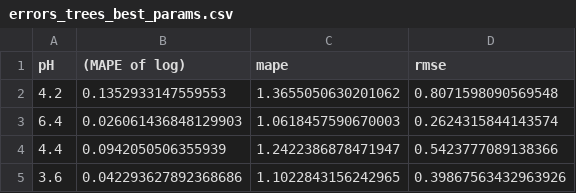
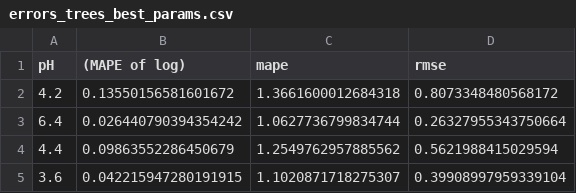
Before and after one commit to matsssk/AA6060_ML, a CSV file: models_data/random_forest_output/errors_trees_best_params.csv, drawn as a sheet.

```diff
--- a/models_data/random_forest_output/errors_trees_best_params.csv
+++ b/models_data/random_forest_output/errors_trees_best_params.csv
@@ -1,5 +1,5 @@
 pH	(MAPE of log)	mape	rmse
-4.2	0.1352933147559553	1.3655050630201062	0.8071598090569548
-6.4	0.026061436848129903	1.0618457590670003	0.2624315844143574
-4.4	0.0942050506355939	1.2422386878471947	0.5423777089138366
-3.6	0.042293627892368686	1.1022843156242965	0.39867563432963926
+4.2	0.13550156581601672	1.3661600012684318	0.8073348480568172
+6.4	0.026440790394354242	1.0627736799834744	0.26327955343750664
+4.4	0.09863552286450679	1.2549762957885562	0.5621988415029594
+3.6	0.042215947280191915	1.1020871718275307	0.39908997959339104
```
Also changed, not shown: models_data/random_forest_output/current_density_pred_ph_3.6.csv, models_data/random_forest_output/current_density_pred_ph_4.2.csv, 4 other files.
